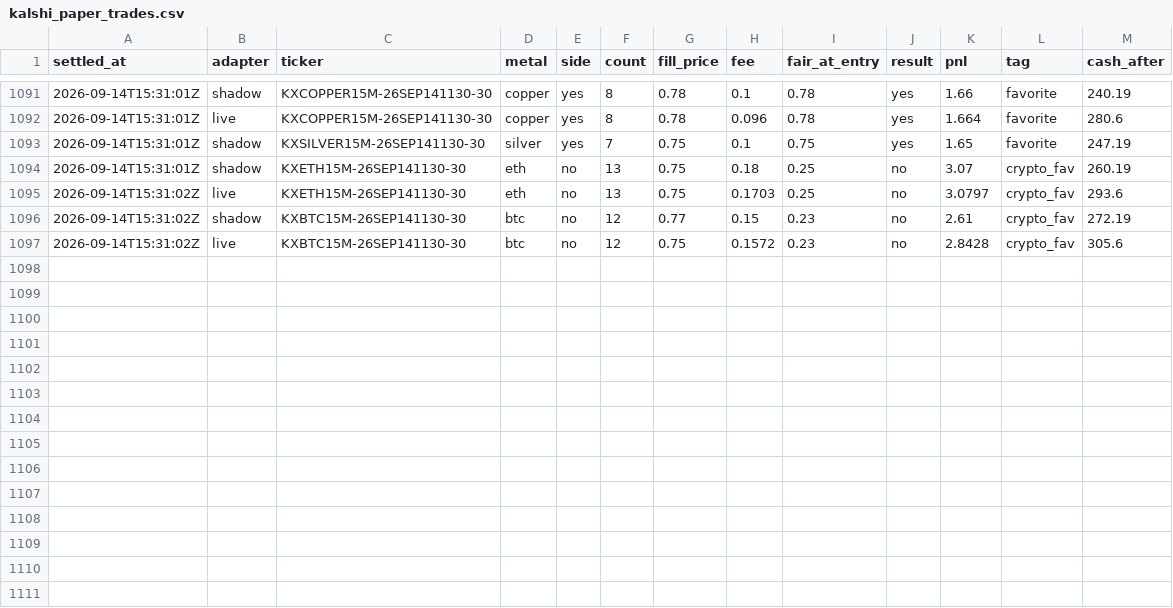
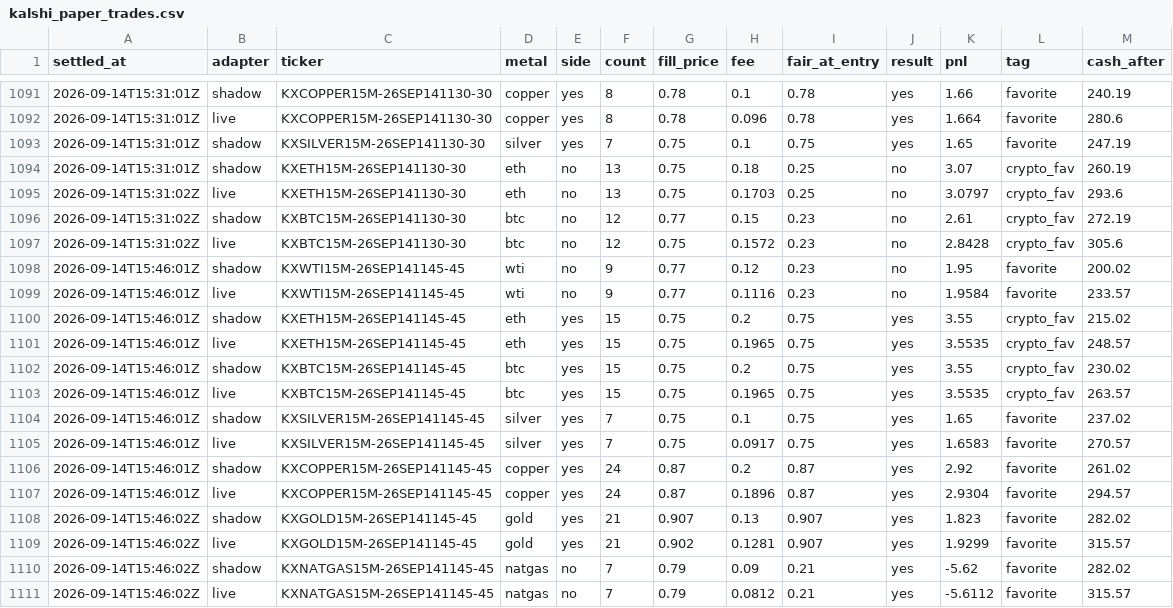
Before and after one commit to vinilpolepalli/quantfirm, a CSV file: state/kalshi_paper_trades.csv, drawn as a sheet; only a part is shown, gaps mark what is left out.

```diff
--- a/state/kalshi_paper_trades.csv
+++ b/state/kalshi_paper_trades.csv
@@ -1097 +1097,15 @@ settled_at,adapter,ticker,metal,side,count,fill_price,fee,fair_at_entry,result,p
 2026-09-14T15:31:02Z,live,KXBTC15M-26SEP141130-30,btc,no,12,0.75,0.1572,0.23,no,2.8428,crypto_fav,305.6
+2026-09-14T15:46:01Z,shadow,KXWTI15M-26SEP141145-45,wti,no,9,0.77,0.12,0.23,no,1.95,favorite,200.02
+2026-09-14T15:46:01Z,live,KXWTI15M-26SEP141145-45,wti,no,9,0.77,0.1116,0.23,no,1.9584,favorite,233.57
+2026-09-14T15:46:01Z,shadow,KXETH15M-26SEP141145-45,eth,yes,15,0.75,0.2,0.75,yes,3.55,crypto_fav,215.02
+2026-09-14T15:46:01Z,live,KXETH15M-26SEP141145-45,eth,yes,15,0.75,0.1965,0.75,yes,3.5535,crypto_fav,248.57
+2026-09-14T15:46:01Z,shadow,KXBTC15M-26SEP141145-45,btc,yes,15,0.75,0.2,0.75,yes,3.55,crypto_fav,230.02
+2026-09-14T15:46:01Z,live,KXBTC15M-26SEP141145-45,btc,yes,15,0.75,0.1965,0.75,yes,3.5535,crypto_fav,263.57
+2026-09-14T15:46:01Z,shadow,KXSILVER15M-26SEP141145-45,silver,yes,7,0.75,0.1,0.75,yes,1.65,favorite,237.02
+2026-09-14T15:46:01Z,live,KXSILVER15M-26SEP141145-45,silver,yes,7,0.75,0.0917,0.75,yes,1.6583,favorite,270.57
+2026-09-14T15:46:01Z,shadow,KXCOPPER15M-26SEP141145-45,copper,yes,24,0.87,0.2,0.87,yes,2.92,favorite,261.02
+2026-09-14T15:46:01Z,live,KXCOPPER15M-26SEP141145-45,copper,yes,24,0.87,0.1896,0.87,yes,2.9304,favorite,294.57
+2026-09-14T15:46:02Z,shadow,KXGOLD15M-26SEP141145-45,gold,yes,21,0.907,0.13,0.907,yes,1.823,favorite,282.02
+2026-09-14T15:46:02Z,live,KXGOLD15M-26SEP141145-45,gold,yes,21,0.902,0.1281,0.907,yes,1.9299,favorite,315.57
+2026-09-14T15:46:02Z,shadow,KXNATGAS15M-26SEP141145-45,natgas,no,7,0.79,0.09,0.21,yes,-5.62,favorite,282.02
+2026-09-14T15:46:02Z,live,KXNATGAS15M-26SEP141145-45,natgas,no,7,0.79,0.0812,0.21,yes,-5.6112,favorite,315.57
```
Also changed, not shown: state/kalshi_div_paper_trades.csv, 2 other files.
